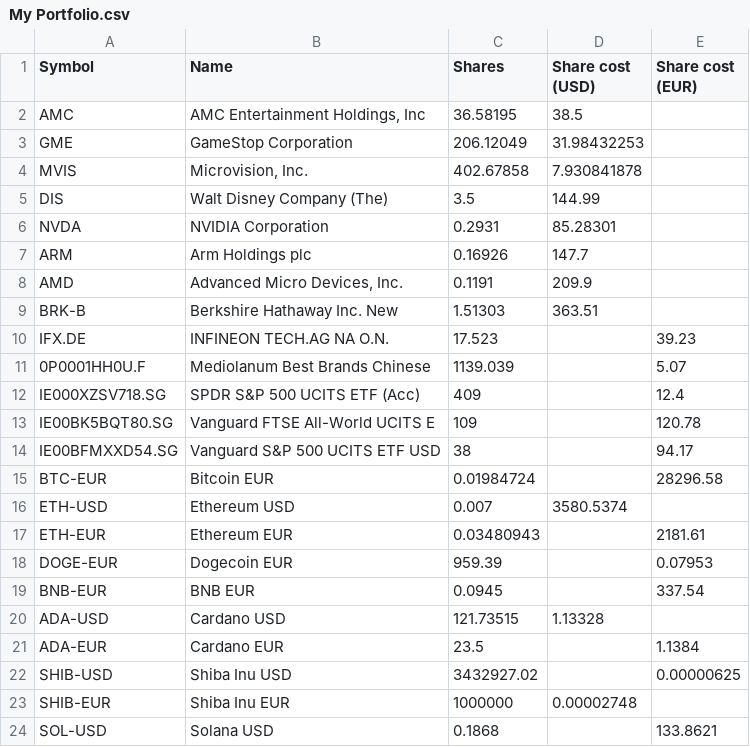
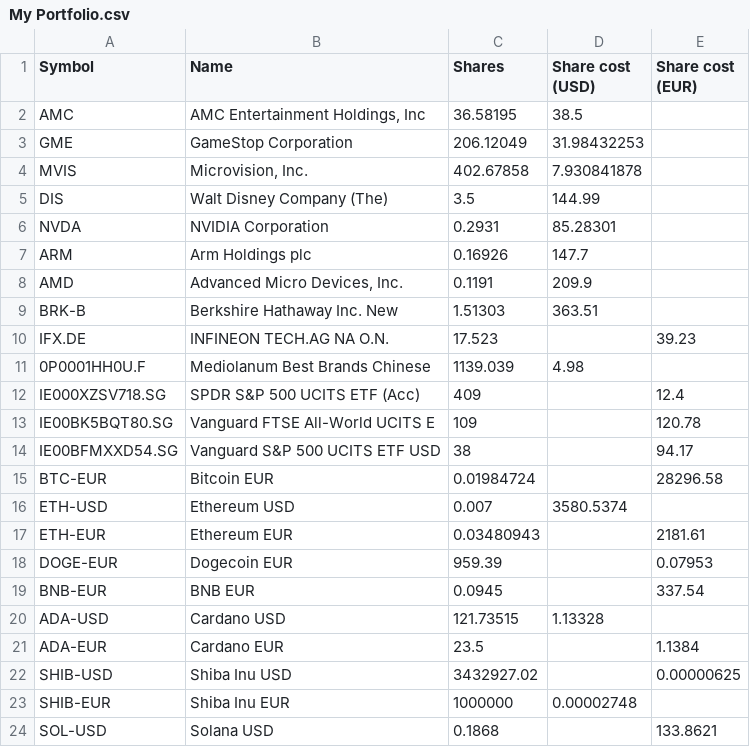
Before and after one commit to giuseppedavidde/MyGITprj, a CSV file: My Portfolio.csv, drawn as a sheet.

Commit message:
Updated average cost

```diff
--- a/My Portfolio.csv
+++ b/My Portfolio.csv
@@ -10,3 +10,3 @@ BRK-B;Berkshire Hathaway Inc. New;1.51303;363.51;
 IFX.DE;INFINEON TECH.AG NA O.N.;17.523;;39.23
-0P0001HH0U.F;Mediolanum Best Brands Chinese ;1139.039;;5.07
+0P0001HH0U.F;Mediolanum Best Brands Chinese ;1139.039;4.98;
 IE000XZSV718.SG;SPDR S&P 500 UCITS ETF (Acc);409;;12.4
```
